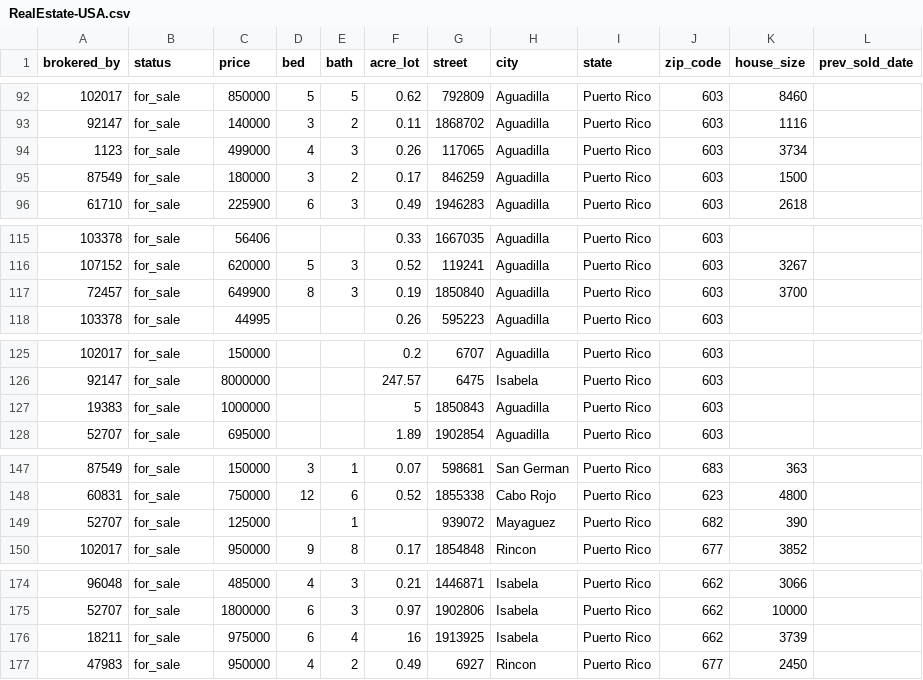
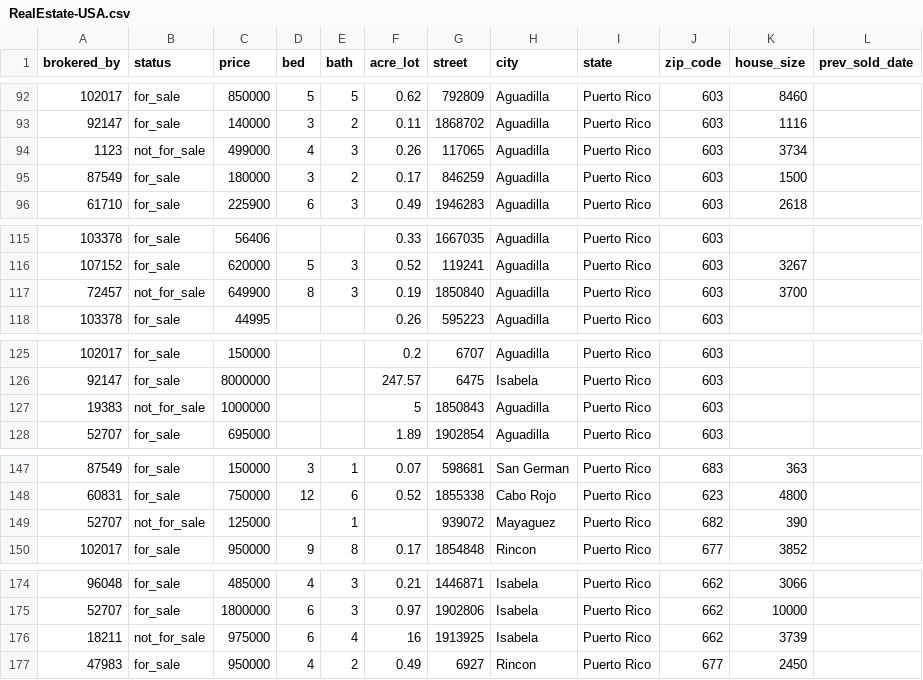
Before and after one commit to mynewme-stack/My-Ai-Course-Bin, a CSV file: Class-data-science/RealEstate-USA.csv, drawn as a sheet; only a part is shown, gaps mark what is left out; the diff covers the shown part only.

```diff
--- a/Class-data-science/RealEstate-USA.csv
+++ b/Class-data-science/RealEstate-USA.csv
@@ -93,3 +93,3 @@ brokered_by,status,price,bed,bath,acre_lot,street,city,state,zip_code,house_size
 92147,for_sale,140000,3,2,0.11,1868702,Aguadilla,Puerto Rico,603,1116,
-1123,for_sale,499000,4,3,0.26,117065,Aguadilla,Puerto Rico,603,3734,
+1123,not_for_sale,499000,4,3,0.26,117065,Aguadilla,Puerto Rico,603,3734,
 87549,for_sale,180000,3,2,0.17,846259,Aguadilla,Puerto Rico,603,1500,
@@ -116,3 +116,3 @@ brokered_by,status,price,bed,bath,acre_lot,street,city,state,zip_code,house_size
 107152,for_sale,620000,5,3,0.52,119241,Aguadilla,Puerto Rico,603,3267,
-72457,for_sale,649900,8,3,0.19,1850840,Aguadilla,Puerto Rico,603,3700,
+72457,not_for_sale,649900,8,3,0.19,1850840,Aguadilla,Puerto Rico,603,3700,
 103378,for_sale,44995,,,0.26,595223,Aguadilla,Puerto Rico,603,,
@@ -126,3 +126,3 @@ brokered_by,status,price,bed,bath,acre_lot,street,city,state,zip_code,house_size
 92147,for_sale,8000000,,,247.57,6475,Isabela,Puerto Rico,603,,
-19383,for_sale,1000000,,,5,1850843,Aguadilla,Puerto Rico,603,,
+19383,not_for_sale,1000000,,,5,1850843,Aguadilla,Puerto Rico,603,,
 52707,for_sale,695000,,,1.89,1902854,Aguadilla,Puerto Rico,603,,
@@ -148,3 +148,3 @@ brokered_by,status,price,bed,bath,acre_lot,street,city,state,zip_code,house_size
 60831,for_sale,750000,12,6,0.52,1855338,Cabo Rojo,Puerto Rico,623,4800,
-52707,for_sale,125000,,1,,939072,Mayaguez,Puerto Rico,682,390,
+52707,not_for_sale,125000,,1,,939072,Mayaguez,Puerto Rico,682,390,
 102017,for_sale,950000,9,8,0.17,1854848,Rincon,Puerto Rico,677,3852,
@@ -175,3 +175,3 @@ brokered_by,status,price,bed,bath,acre_lot,street,city,state,zip_code,house_size
 52707,for_sale,1800000,6,3,0.97,1902806,Isabela,Puerto Rico,662,10000,
-18211,for_sale,975000,6,4,16,1913925,Isabela,Puerto Rico,662,3739,
+18211,not_for_sale,975000,6,4,16,1913925,Isabela,Puerto Rico,662,3739,
 47983,for_sale,950000,4,2,0.49,6927,Rincon,Puerto Rico,677,2450,
```
Also changed, not shown: 11 edited cells elsewhere in this file, 6 other files.
